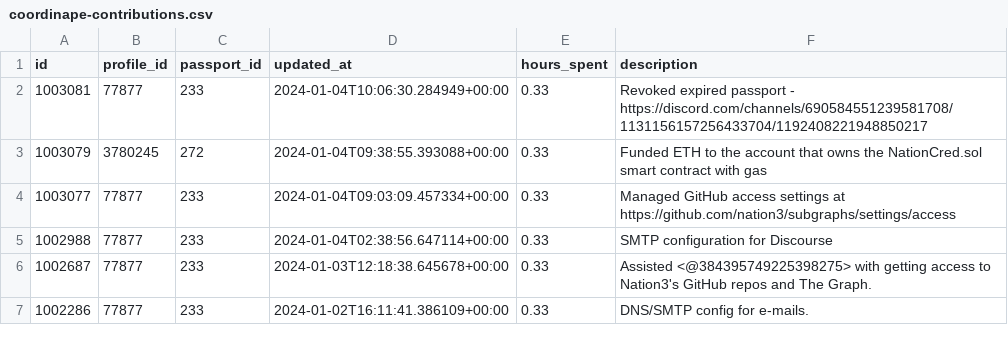
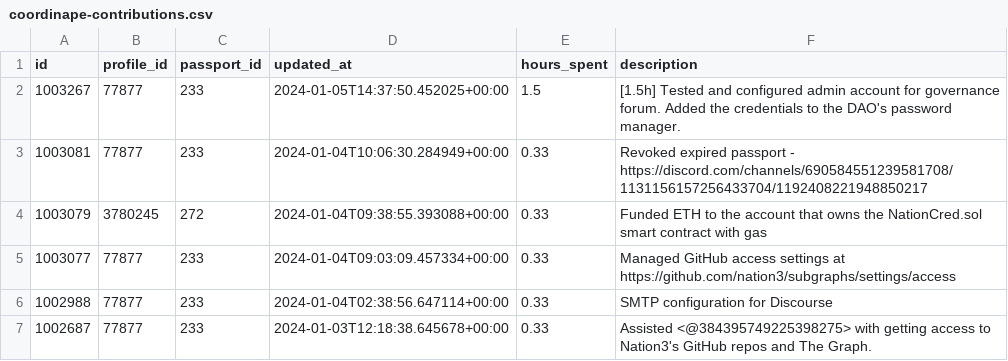
Before and after one commit to nation3/citizen-rewards, a CSV file: ops-guild/contributions/coordinape-contributions.csv, drawn as a sheet; only a part is shown; the shorter side is filled out with more unchanged rows.

Commit message:
⚙️ ops guild - fetch coordinape contributions

```diff
--- a/ops-guild/contributions/coordinape-contributions.csv
+++ b/ops-guild/contributions/coordinape-contributions.csv
@@ -1,2 +1,3 @@
 id,profile_id,passport_id,updated_at,hours_spent,description
+1003267,77877,233,2024-01-05T14:37:50.452025+00:00,1.5,[1.5h] Tested and configured admin account for governance forum.  Added the credentials to the DAO's password manager.
 1003081,77877,233,2024-01-04T10:06:30.284949+00:00,0.33,Revoked expired passport - https://discord.com/channels/690584551239581708/1131156157256433704/1192408221948850217
```
